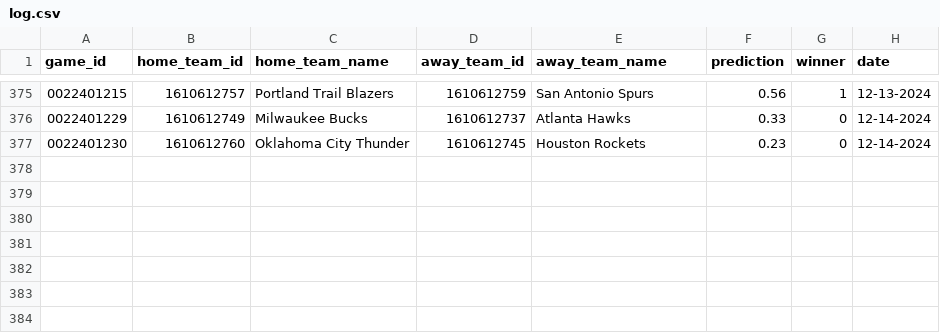
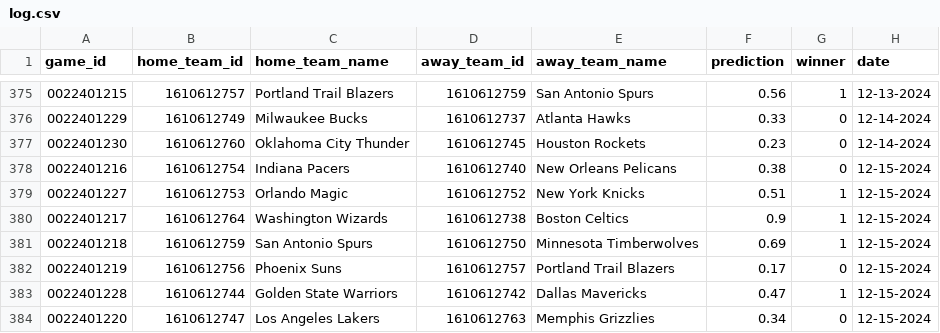
Before and after one commit to globalgumbs/globalgumbs.com, a CSV file: artifacts/log.csv, drawn as a sheet; only a part is shown, gaps mark what is left out.

```diff
--- a/artifacts/log.csv
+++ b/artifacts/log.csv
@@ -377 +377,8 @@ game_id,home_team_id,home_team_name,away_team_id,away_team_name,prediction,winne
 0022401230,1610612760,Oklahoma City Thunder,1610612745,Houston Rockets,0.23,0,12-14-2024
+0022401216,1610612754,Indiana Pacers,1610612740,New Orleans Pelicans,0.38,0,12-15-2024
+0022401227,1610612753,Orlando Magic,1610612752,New York Knicks,0.51,1,12-15-2024
+0022401217,1610612764,Washington Wizards,1610612738,Boston Celtics,0.9,1,12-15-2024
+0022401218,1610612759,San Antonio Spurs,1610612750,Minnesota Timberwolves,0.69,1,12-15-2024
+0022401219,1610612756,Phoenix Suns,1610612757,Portland Trail Blazers,0.17,0,12-15-2024
+0022401228,1610612744,Golden State Warriors,1610612742,Dallas Mavericks,0.47,1,12-15-2024
+0022401220,1610612747,Los Angeles Lakers,1610612763,Memphis Grizzlies,0.34,0,12-15-2024
```
Also changed, not shown: 2 other files.
